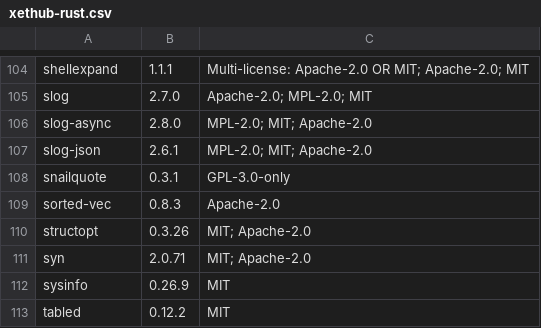
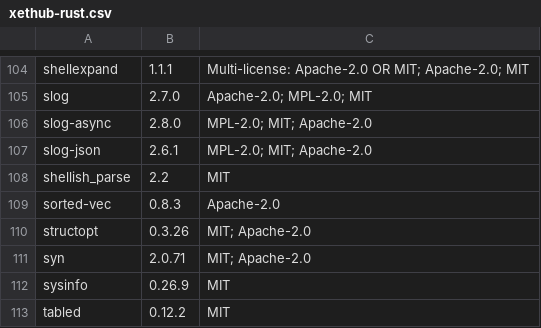
Before and after one commit to xetdata/credits, a CSV file: xethub-rust.csv, drawn as a sheet; only a part is shown, gaps mark what is left out; removed rows and columns are numbered as before the commit, all else as after; the diff names each change by its address in the sheet, - before the commit and + after, or states it on an @@ line.

Commit message:
fixing dependency

```diff
--- a/xethub-rust.csv
+++ b/xethub-rust.csv
-row 108: snailquote | 0.3.1 | GPL-3.0-only
+row 108: shellish_parse | 2.2 | MIT
```
